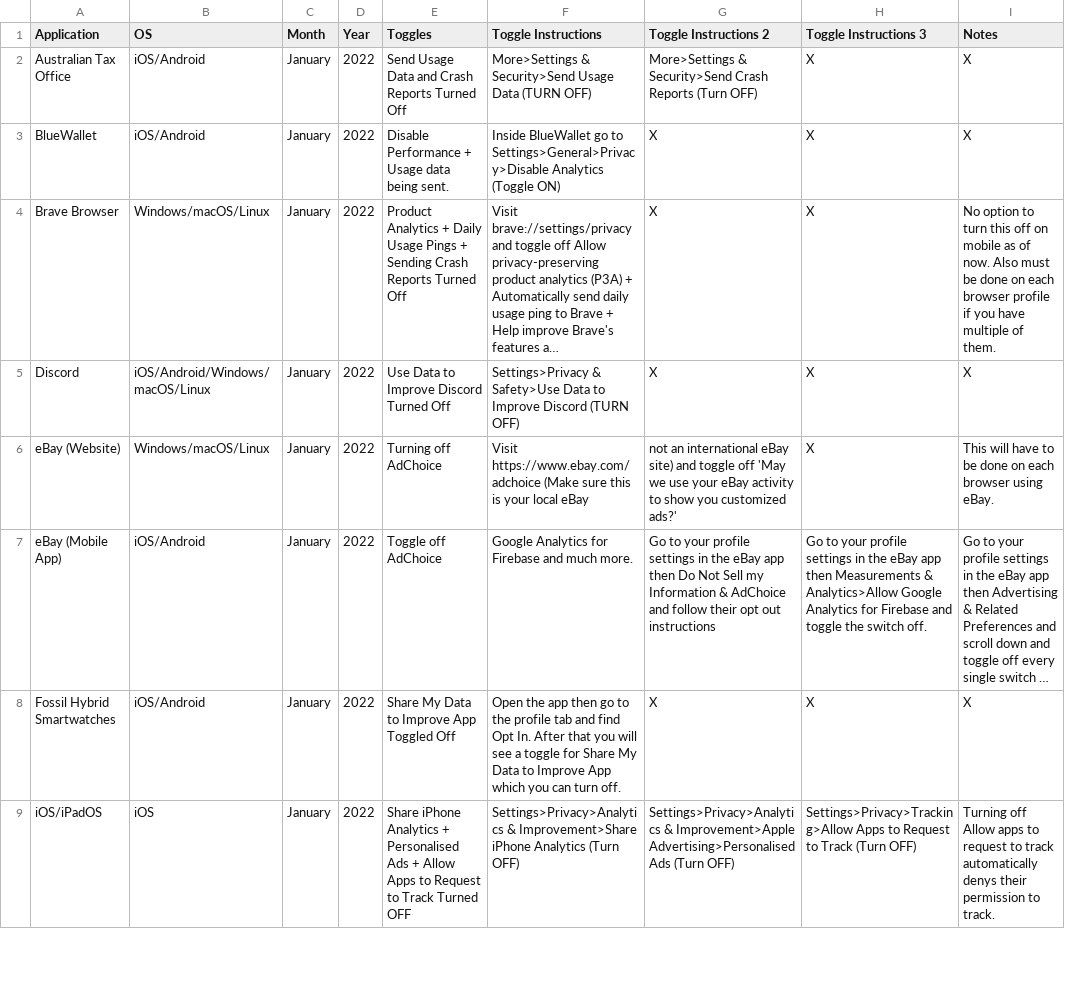
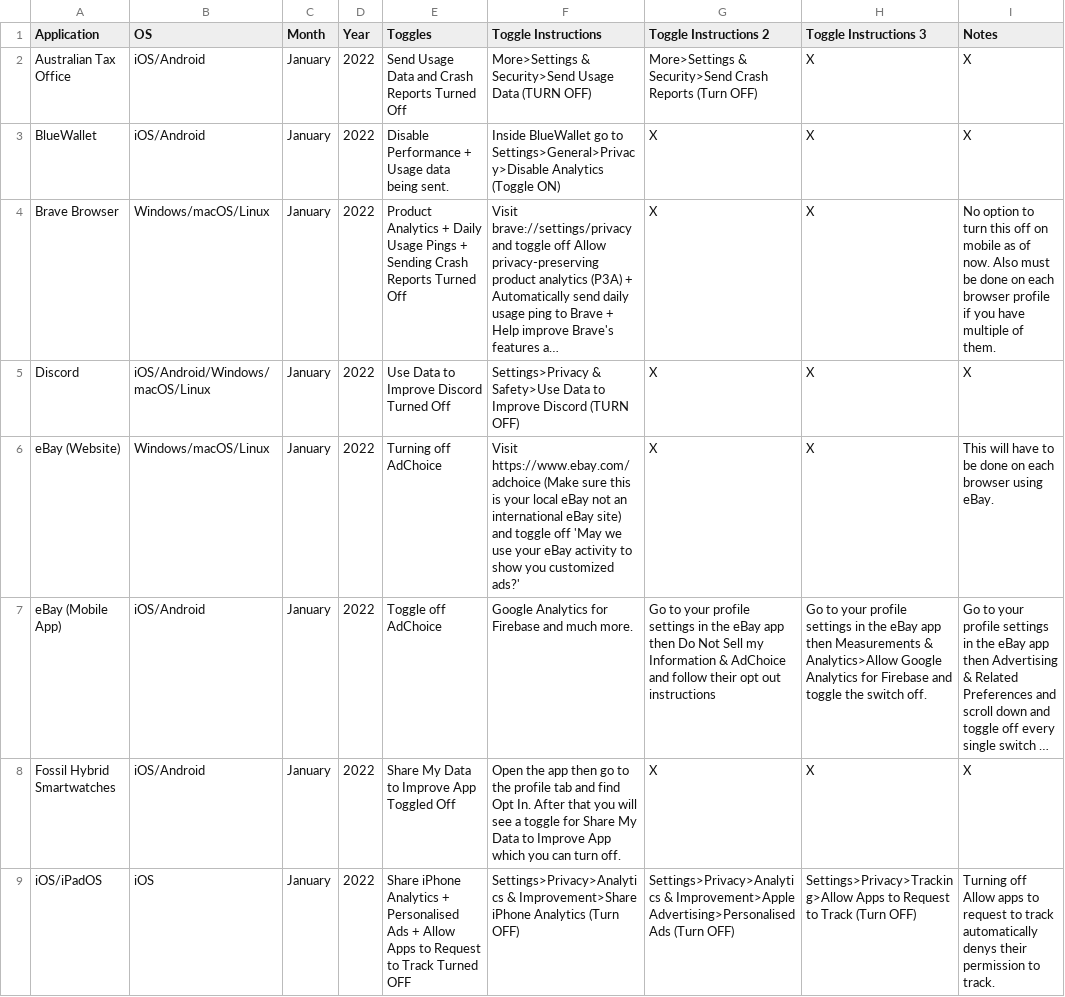
Before and after one commit to TomDotCom4/analyticstoggling, a CSV file: analyticstoggles.csv, drawn as a sheet; only a part is shown; long unchanged cells end in …; the diff names each change by its address in the sheet, - before the commit and + after, or states it on an @@ line.

Commit message:
Update analyticstoggles.csv

```diff
--- a/analyticstoggles.csv
+++ b/analyticstoggles.csv
-F6 (Toggle Instructions): …local eBay
+F6 (Toggle Instructions): …local eBay not an international eBay site) and toggle off 'May we use your eBay activity to show you customized ads?'
-G6 (Toggle Instructions 2): not an international eBay site) and toggle off 'May we use your eBay activity to show you customized ads?'
+G6 (Toggle Instructions 2): X
```
